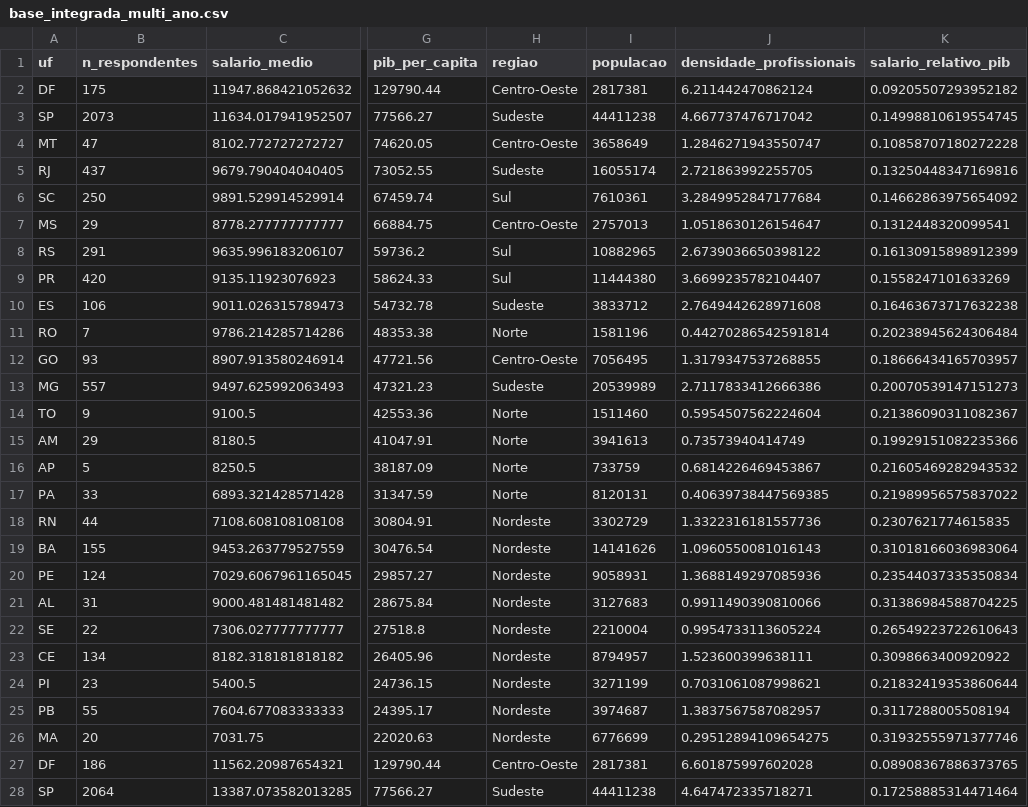
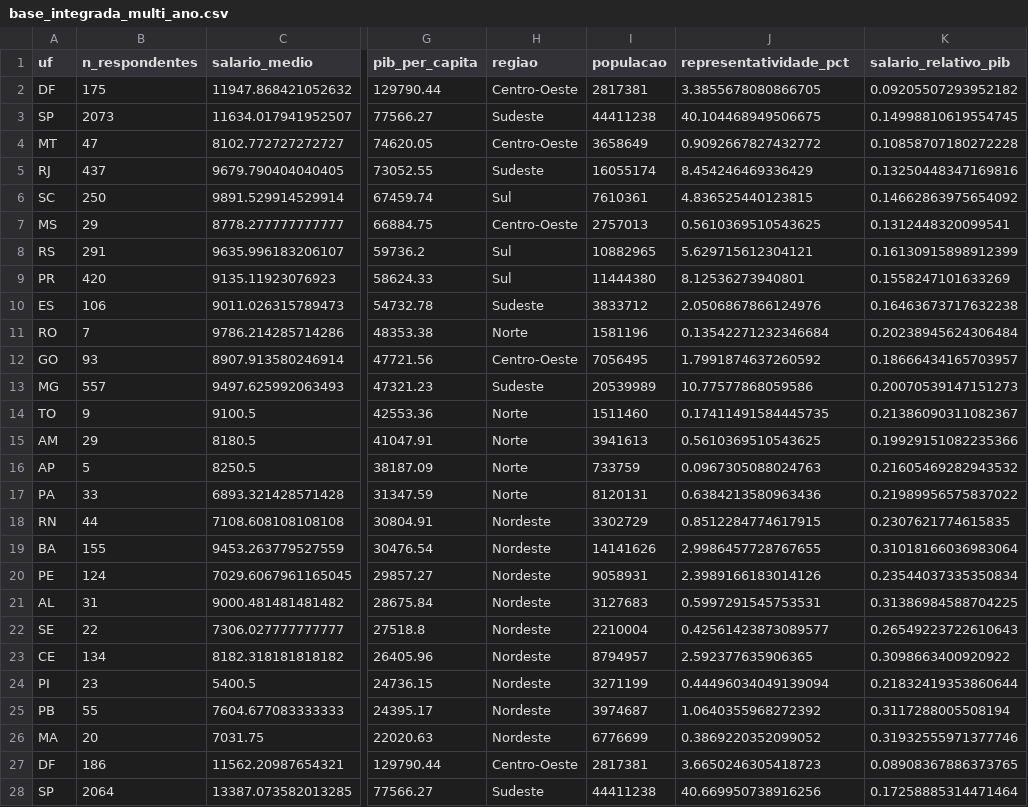
Before and after one commit to Mateus0516/trabalho-dados, a CSV file: base_integrada_multi_ano.csv, drawn as a sheet; only a part is shown, gaps mark what is left out; the diff covers the shown part only; the diff names each change by its address in the sheet, - before the commit and + after, or states it on an @@ line.

```diff
--- a/base_integrada_multi_ano.csv
+++ b/base_integrada_multi_ano.csv
-J1: densidade_profissionais
+J1: representatividade_pct
-J2 (representatividade_pct): 6.211442470862124
+J2 (representatividade_pct): 3.3855678080866705
-J3 (representatividade_pct): 4.667737476717042
+J3 (representatividade_pct): 40.104468949506675
-J4 (representatividade_pct): 1.2846271943550747
+J4 (representatividade_pct): 0.9092667827432772
-J5 (representatividade_pct): 2.721863992255705
+J5 (representatividade_pct): 8.454246469336429
-J6 (representatividade_pct): 3.2849952847177684
+J6 (representatividade_pct): 4.836525440123815
-J7 (representatividade_pct): 1.0518630126154647
+J7 (representatividade_pct): 0.5610369510543625
-J8 (representatividade_pct): 2.6739036650398122
+J8 (representatividade_pct): 5.629715612304121
-J9 (representatividade_pct): 3.6699235782104407
+J9 (representatividade_pct): 8.12536273940801
-J10 (representatividade_pct): 2.7649442628971608
+J10 (representatividade_pct): 2.0506867866124976
-J11 (representatividade_pct): 0.44270286542591814
+J11 (representatividade_pct): 0.13542271232346684
-J12 (representatividade_pct): 1.3179347537268855
+J12 (representatividade_pct): 1.7991874637260592
-J13 (representatividade_pct): 2.7117833412666386
+J13 (representatividade_pct): 10.77577868059586
-J14 (representatividade_pct): 0.5954507562224604
+J14 (representatividade_pct): 0.17411491584445735
-J15 (representatividade_pct): 0.73573940414749
+J15 (representatividade_pct): 0.5610369510543625
-J16 (representatividade_pct): 0.6814226469453867
+J16 (representatividade_pct): 0.0967305088024763
-J17 (representatividade_pct): 0.40639738447569385
+J17 (representatividade_pct): 0.6384213580963436
-J18 (representatividade_pct): 1.3322316181557736
+J18 (representatividade_pct): 0.8512284774617915
-J19 (representatividade_pct): 1.0960550081016143
+J19 (representatividade_pct): 2.9986457728767655
-J20 (representatividade_pct): 1.3688149297085936
+J20 (representatividade_pct): 2.3989166183014126
-J21 (representatividade_pct): 0.9911490390810066
+J21 (representatividade_pct): 0.5997291545753531
-J22 (representatividade_pct): 0.9954733113605224
+J22 (representatividade_pct): 0.42561423873089577
-J23 (representatividade_pct): 1.523600399638111
+J23 (representatividade_pct): 2.592377635906365
-J24 (representatividade_pct): 0.7031061087998621
+J24 (representatividade_pct): 0.44496034049139094
-J25 (representatividade_pct): 1.3837567587082957
+J25 (representatividade_pct): 1.0640355968272392
-J26 (representatividade_pct): 0.29512894109654275
+J26 (representatividade_pct): 0.3869220352099052
-J27 (representatividade_pct): 6.601875997602028
+J27 (representatividade_pct): 3.6650246305418723
-J28 (representatividade_pct): 4.647472335718271
+J28 (representatividade_pct): 40.669950738916256
```
Also changed, not shown: 23 edited cells elsewhere in this file, base_integrada_estado_data_pib.csv, 8 other files.
